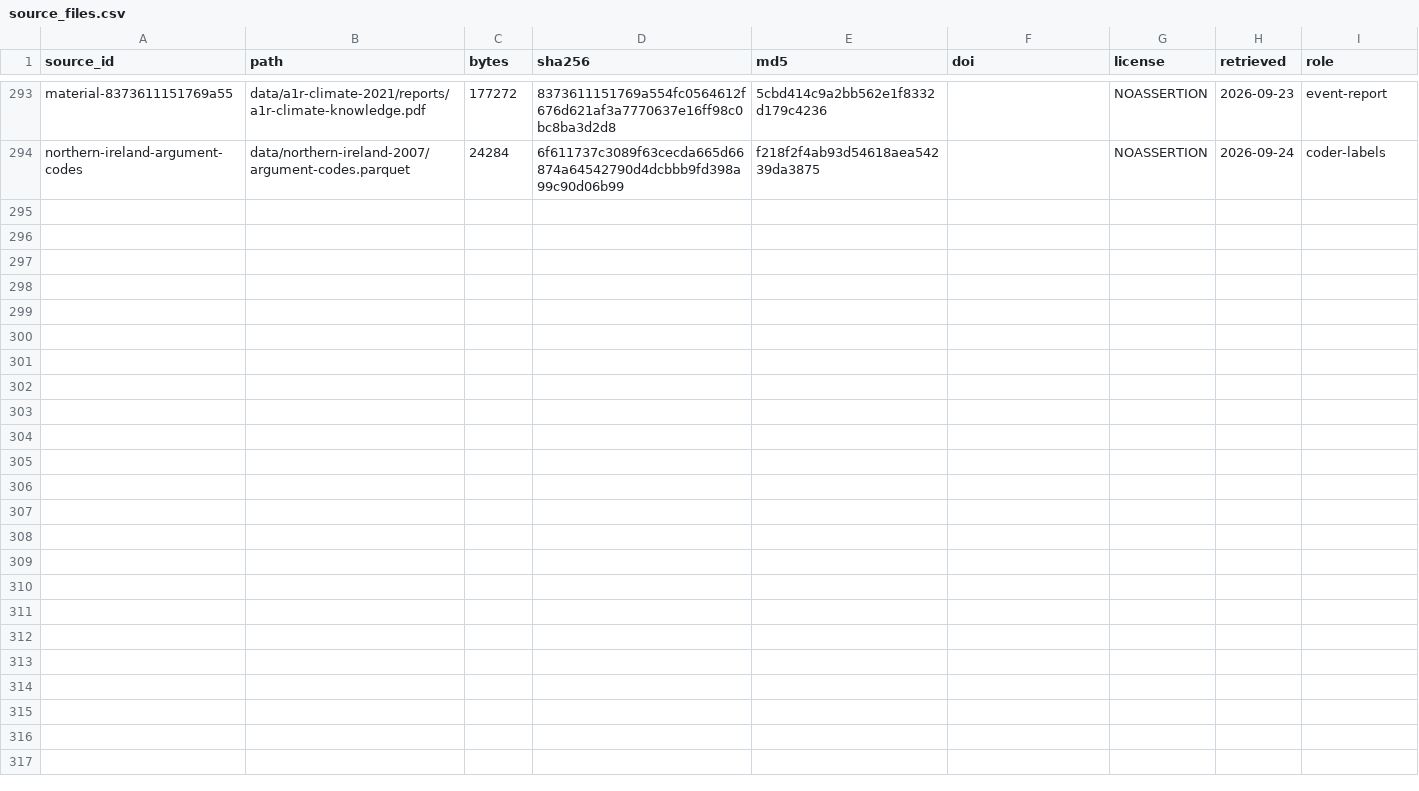
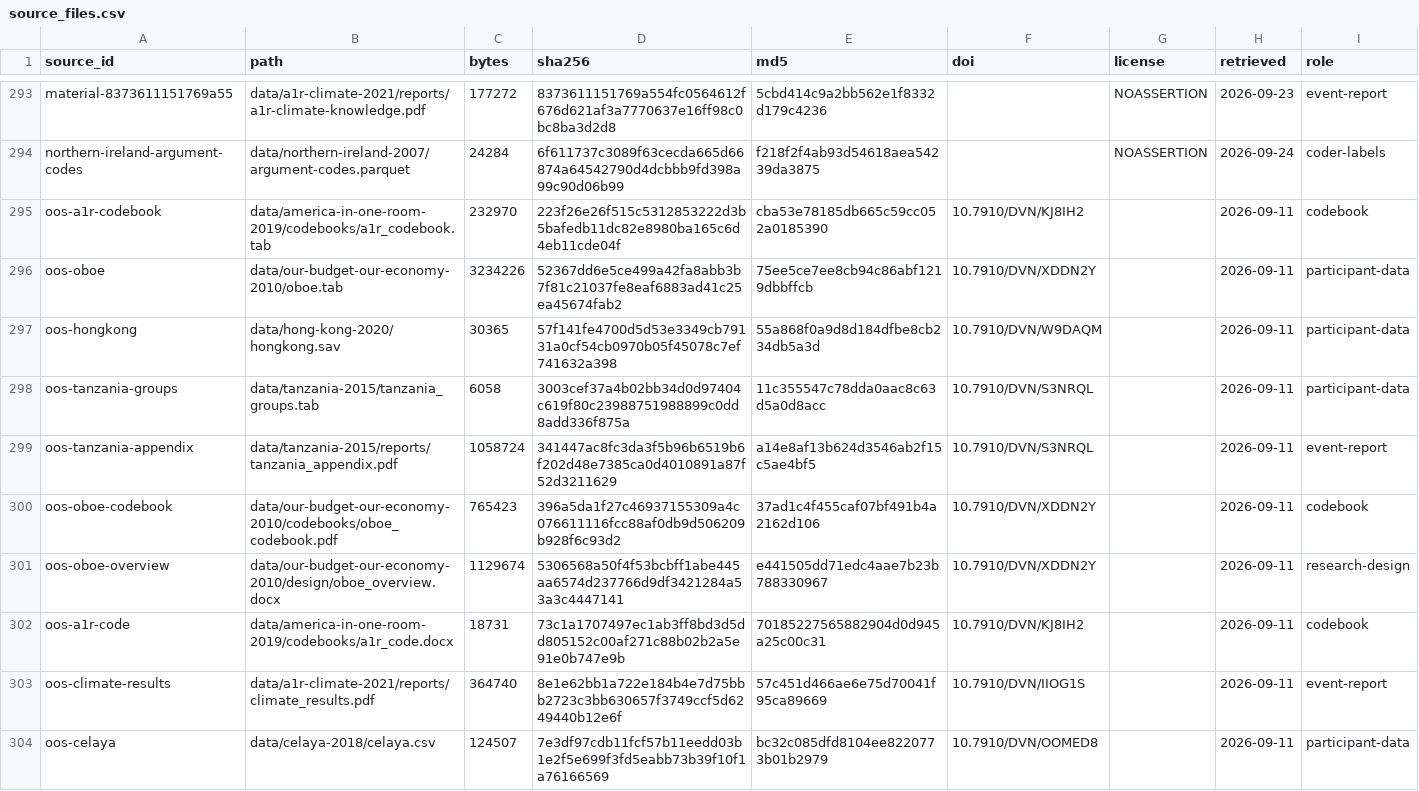
Before and after one commit to soodoku/dp_data, a CSV file: metadata/source_files.csv, drawn as a sheet; only a part is shown, gaps mark what is left out; the diff covers the shown part only.

```diff
--- a/metadata/source_files.csv
+++ b/metadata/source_files.csv
@@ -294 +294,11 @@ material-8373611151769a55,data/a1r-climate-2021/reports/a1r-climate-knowledge.pd
 northern-ireland-argument-codes,data/northern-ireland-2007/argument-codes.parquet,24284,6f611737c3089f63cecda665d66874a64542790d4dcbbb9fd398a99c90d06b99,f218f2f4ab93d54618aea54239da3875,,NOASSERTION,2026-09-24,coder-labels
+oos-a1r-codebook,data/america-in-one-room-2019/codebooks/a1r_codebook.tab,232970,223f26e26f515c5312853222d3b5bafedb11dc82e8980ba165c6d4eb11cde04f,cba53e78185db665c59cc052a0185390,10.7910/DVN/KJ8IH2,,2026-09-11,codebook
+oos-oboe,data/our-budget-our-economy-2010/oboe.tab,3234226,52367dd6e5ce499a42fa8abb3b7f81c21037fe8eaf6883ad41c25ea45674fab2,75ee5ce7ee8cb94c86abf1219dbbffcb,10.7910/DVN/XDDN2Y,,2026-09-11,participant-data
+oos-hongkong,data/hong-kong-2020/hongkong.sav,30365,57f141fe4700d5d53e3349cb79131a0cf54cb0970b05f45078c7ef741632a398,55a868f0a9d8d184dfbe8cb234db5a3d,10.7910/DVN/W9DAQM,,2026-09-11,participant-data
+oos-tanzania-groups,data/tanzania-2015/tanzania_groups.tab,6058,3003cef37a4b02bb34d0d97404c619f80c23988751988899c0dd8add336f875a,11c355547c78dda0aac8c63d5a0d8acc,10.7910/DVN/S3NRQL,,2026-09-11,participant-data
+oos-tanzania-appendix,data/tanzania-2015/reports/tanzania_appendix.pdf,1058724,341447ac8fc3da3f5b96b6519b6f202d48e7385ca0d4010891a87f52d3211629,a14e8af13b624d3546ab2f15c5ae4bf5,10.7910/DVN/S3NRQL,,2026-09-11,event-report
+oos-oboe-codebook,data/our-budget-our-economy-2010/codebooks/oboe_codebook.pdf,765423,396a5da1f27c46937155309a4c076611116fcc88af0db9d506209b928f6c93d2,37ad1c4f455caf07bf491b4a2162d106,10.7910/DVN/XDDN2Y,,2026-09-11,codebook
+oos-oboe-overview,data/our-budget-our-economy-2010/design/oboe_overview.docx,1129674,5306568a50f4f53bcbff1abe445aa6574d237766d9df3421284a53a3c4447141,e441505dd71edc4aae7b23b788330967,10.7910/DVN/XDDN2Y,,2026-09-11,research-design
+oos-a1r-code,data/america-in-one-room-2019/codebooks/a1r_code.docx,18731,73c1a1707497ec1ab3ff8bd3d5dd805152c00af271c88b02b2a5e91e0b747e9b,70185227565882904d0d945a25c00c31,10.7910/DVN/KJ8IH2,,2026-09-11,codebook
+oos-climate-results,data/a1r-climate-2021/reports/climate_results.pdf,364740,8e1e62bb1a722e184b4e7d75bbb2723c3bb630657f3749ccf5d6249440b12e6f,57c451d466ae6e75d70041f95ca89669,10.7910/DVN/IIOG1S,,2026-09-11,event-report
+oos-celaya,data/celaya-2018/celaya.csv,124507,7e3df97cdb11fcf57b11eedd03b1e2f5e699f3fd5eabb73b39f10f1a76166569,bc32c085dfd8104ee8220773b01b2979,10.7910/DVN/OOMED8,,2026-09-11,participant-data
```
Also changed, not shown: 10 added rows elsewhere in this file, data/a1r-climate-2021/manifest.csv, data/america-in-one-room-2019/manifest.csv, 34 other files.
